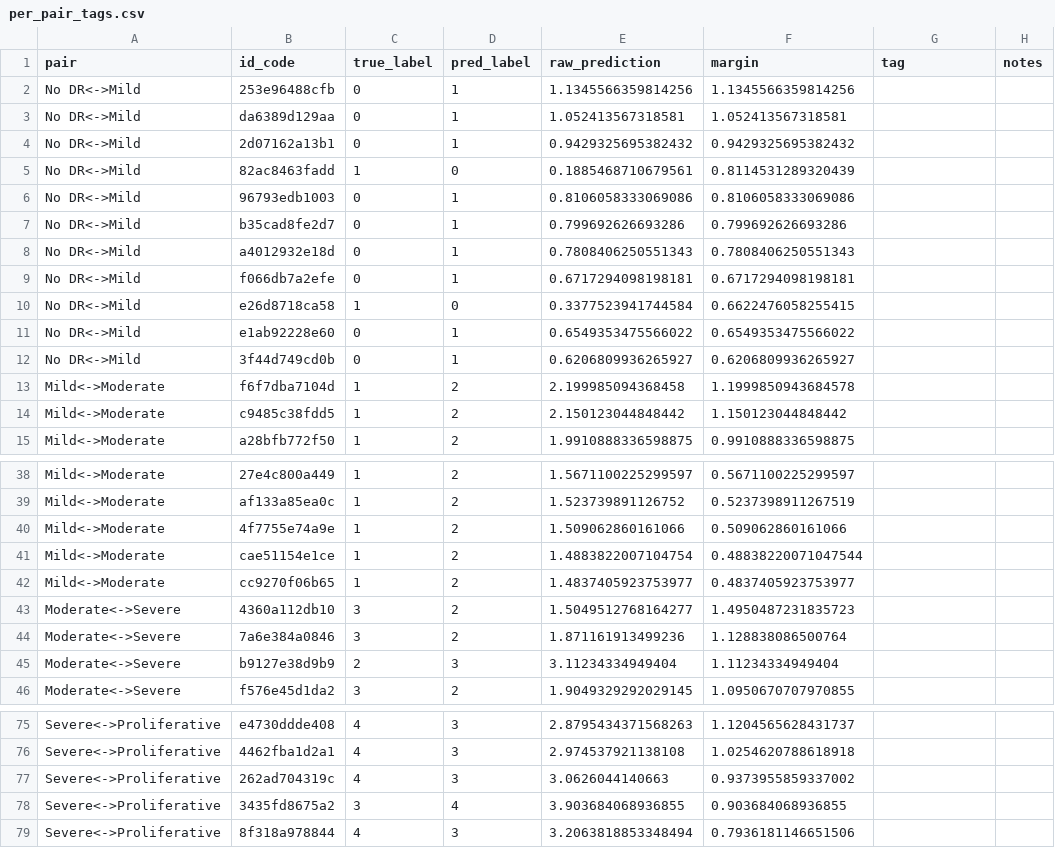
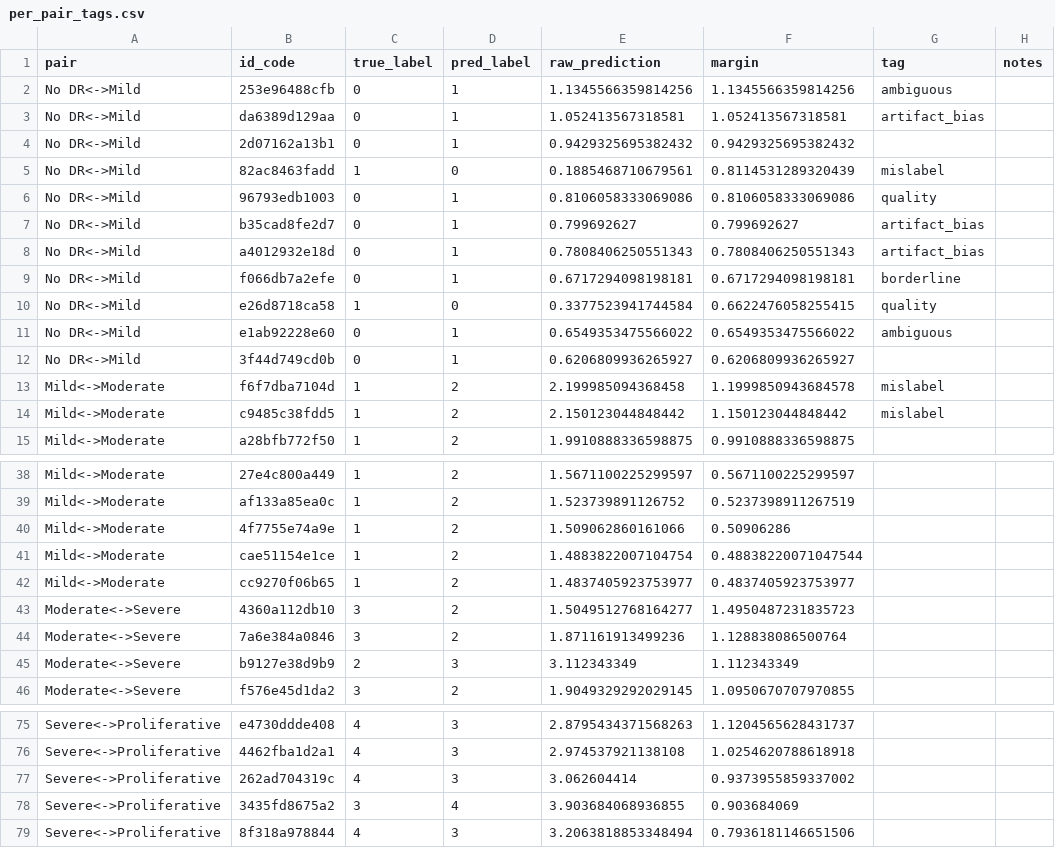
Before and after one commit to khanhmay004/dr-nrt, a CSV file: results/confusion_cache/per_pair_tags.csv, drawn as a sheet; only a part is shown, gaps mark what is left out; the diff covers the shown part only.

```diff
--- a/results/confusion_cache/per_pair_tags.csv
+++ b/results/confusion_cache/per_pair_tags.csv
@@ -1,15 +1,15 @@
 pair,id_code,true_label,pred_label,raw_prediction,margin,tag,notes
-No DR<->Mild,253e96488cfb,0,1,1.1345566359814256,1.1345566359814256,,
-No DR<->Mild,da6389d129aa,0,1,1.052413567318581,1.052413567318581,,
+No DR<->Mild,253e96488cfb,0,1,1.1345566359814256,1.1345566359814256,ambiguous,
+No DR<->Mild,da6389d129aa,0,1,1.052413567318581,1.052413567318581,artifact_bias,
 No DR<->Mild,2d07162a13b1,0,1,0.9429325695382432,0.9429325695382432,,
-No DR<->Mild,82ac8463fadd,1,0,0.1885468710679561,0.8114531289320439,,
-No DR<->Mild,96793edb1003,0,1,0.8106058333069086,0.8106058333069086,,
-No DR<->Mild,b35cad8fe2d7,0,1,0.799692626693286,0.799692626693286,,
-No DR<->Mild,a4012932e18d,0,1,0.7808406250551343,0.7808406250551343,,
-No DR<->Mild,f066db7a2efe,0,1,0.6717294098198181,0.6717294098198181,,
-No DR<->Mild,e26d8718ca58,1,0,0.3377523941744584,0.6622476058255415,,
-No DR<->Mild,e1ab92228e60,0,1,0.6549353475566022,0.6549353475566022,,
+No DR<->Mild,82ac8463fadd,1,0,0.1885468710679561,0.8114531289320439,mislabel,
+No DR<->Mild,96793edb1003,0,1,0.8106058333069086,0.8106058333069086,quality,
+No DR<->Mild,b35cad8fe2d7,0,1,0.799692627,0.799692627,artifact_bias,
+No DR<->Mild,a4012932e18d,0,1,0.7808406250551343,0.7808406250551343,artifact_bias,
+No DR<->Mild,f066db7a2efe,0,1,0.6717294098198181,0.6717294098198181,borderline,
+No DR<->Mild,e26d8718ca58,1,0,0.3377523941744584,0.6622476058255415,quality,
+No DR<->Mild,e1ab92228e60,0,1,0.6549353475566022,0.6549353475566022,ambiguous,
 No DR<->Mild,3f44d749cd0b,0,1,0.6206809936265927,0.6206809936265927,,
-Mild<->Moderate,f6f7dba7104d,1,2,2.199985094368458,1.1999850943684578,,
-Mild<->Moderate,c9485c38fdd5,1,2,2.150123044848442,1.150123044848442,,
+Mild<->Moderate,f6f7dba7104d,1,2,2.199985094368458,1.1999850943684578,mislabel,
+Mild<->Moderate,c9485c38fdd5,1,2,2.150123044848442,1.150123044848442,mislabel,
 Mild<->Moderate,a28bfb772f50,1,2,1.9910888336598875,0.9910888336598875,,
@@ -39,3 +39,3 @@ Mild<->Moderate,27e4c800a449,1,2,1.5671100225299597,0.5671100225299597,,
 Mild<->Moderate,af133a85ea0c,1,2,1.523739891126752,0.5237398911267519,,
-Mild<->Moderate,4f7755e74a9e,1,2,1.509062860161066,0.509062860161066,,
+Mild<->Moderate,4f7755e74a9e,1,2,1.509062860161066,0.50906286,,
 Mild<->Moderate,cae51154e1ce,1,2,1.4883822007104754,0.48838220071047544,,
@@ -44,3 +44,3 @@ Moderate<->Severe,4360a112db10,3,2,1.5049512768164277,1.4950487231835723,,
 Moderate<->Severe,7a6e384a0846,3,2,1.871161913499236,1.128838086500764,,
-Moderate<->Severe,b9127e38d9b9,2,3,3.11234334949404,1.11234334949404,,
+Moderate<->Severe,b9127e38d9b9,2,3,3.112343349,1.112343349,,
 Moderate<->Severe,f576e45d1da2,3,2,1.9049329292029145,1.0950670707970855,,
@@ -76,4 +76,4 @@ Severe<->Proliferative,e4730ddde408,4,3,2.8795434371568263,1.1204565628431737,,
 Severe<->Proliferative,4462fba1d2a1,4,3,2.974537921138108,1.0254620788618918,,
-Severe<->Proliferative,262ad704319c,4,3,3.0626044140663,0.9373955859337002,,
-Severe<->Proliferative,3435fd8675a2,3,4,3.903684068936855,0.903684068936855,,
+Severe<->Proliferative,262ad704319c,4,3,3.062604414,0.9373955859337002,,
+Severe<->Proliferative,3435fd8675a2,3,4,3.903684068936855,0.903684069,,
 Severe<->Proliferative,8f318a978844,4,3,3.2063818853348494,0.7936181146651506,,
```
Also changed, not shown: 4 edited cells elsewhere in this file, 5 other files.
